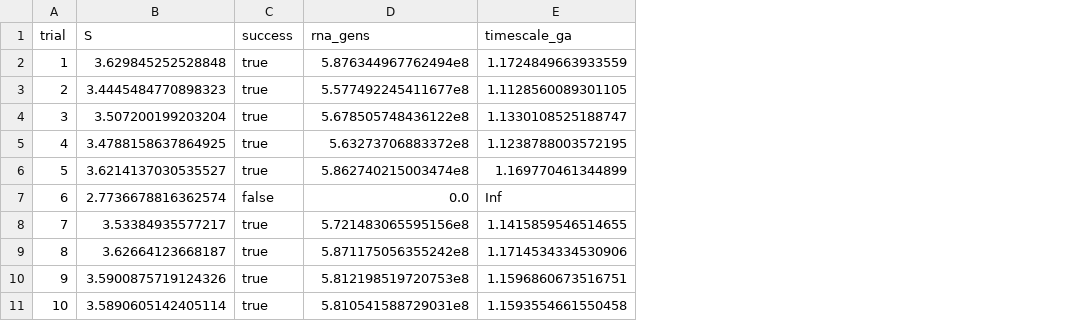
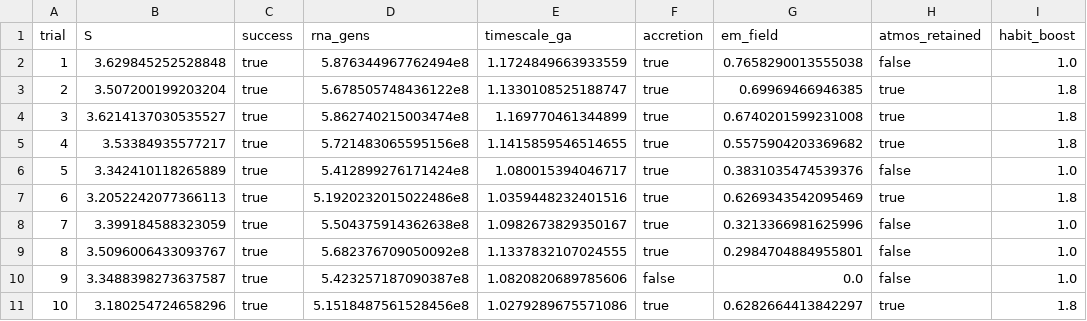
Before and after one commit to dappalumbo91/FSOT-2.0-code, a CSV file: DataAnalysisExpert/day3_mc_results.csv, drawn as a sheet; only a part is shown; the diff covers the shown part only; the diff names each change by its address in the sheet, - before the commit and + after, or states it on an @@ line.

```diff
--- a/DataAnalysisExpert/day3_mc_results.csv
+++ b/DataAnalysisExpert/day3_mc_results.csv
+column F (accretion), rows 2-11: true | true | true | true | true | true | true | true | false | true
+column G (em_field), rows 2-11: 0.7658290013555038 | 0.69969466946385 | 0.6740201599231008 | 0.5575904203369682 | 0.3831035474539376 | 0.6269343542095469 | 0.3213366981625996 | 0.2984704884955801 | 0.0 | 0.6282664413842297
+column H (atmos_retained), rows 2-11: false | true | true | true | false | true | false | false | false | true
+column I (habit_boost), rows 2-11: 1.0 | 1.8 | 1.8 | 1.8 | 1.0 | 1.8 | 1.0 | 1.0 | 1.0 | 1.8
-B3 (S): 3.4445484770898323
+B3 (S): 3.507200199203204
-D3 (rna_gens): 5.577492245411677e8
+D3 (rna_gens): 5.678505748436122e8
-E3 (timescale_ga): 1.1128560089301105
+E3 (timescale_ga): 1.1330108525188747
-B4 (S): 3.507200199203204
+B4 (S): 3.6214137030535527
-D4 (rna_gens): 5.678505748436122e8
+D4 (rna_gens): 5.862740215003474e8
-E4 (timescale_ga): 1.1330108525188747
+E4 (timescale_ga): 1.169770461344899
-B5 (S): 3.4788158637864925
+B5 (S): 3.53384935577217
-D5 (rna_gens): 5.63273706883372e8
+D5 (rna_gens): 5.721483065595156e8
-E5 (timescale_ga): 1.1238788003572195
+E5 (timescale_ga): 1.1415859546514655
-B6 (S): 3.6214137030535527
+B6 (S): 3.342410118265889
-D6 (rna_gens): 5.862740215003474e8
+D6 (rna_gens): 5.412899276171424e8
-E6 (timescale_ga): 1.169770461344899
+E6 (timescale_ga): 1.080015394046717
-B7 (S): 2.7736678816362574
+B7 (S): 3.2052242077366113
-C7 (success): false
+C7 (success): true
-D7 (rna_gens): 0.0
+D7 (rna_gens): 5.1920232015022486e8
-E7 (timescale_ga): Inf
+E7 (timescale_ga): 1.0359448232401516
-B8 (S): 3.53384935577217
+B8 (S): 3.399184588323059
-D8 (rna_gens): 5.721483065595156e8
+D8 (rna_gens): 5.504375914362638e8
-E8 (timescale_ga): 1.1415859546514655
+E8 (timescale_ga): 1.0982673829350167
-B9 (S): 3.62664123668187
+B9 (S): 3.5096006433093767
-D9 (rna_gens): 5.871175056355242e8
+D9 (rna_gens): 5.682376709050092e8
-E9 (timescale_ga): 1.1714534334530906
+E9 (timescale_ga): 1.1337832107024555
-B10 (S): 3.5900875719124326
+B10 (S): 3.3488398273637587
-D10 (rna_gens): 5.812198519720753e8
+D10 (rna_gens): 5.423257187090387e8
-E10 (timescale_ga): 1.1596860673516751
+E10 (timescale_ga): 1.0820820689785606
-B11 (S): 3.5890605142405114
+B11 (S): 3.180254724658296
-D11 (rna_gens): 5.810541588729031e8
+D11 (rna_gens): 5.1518487561528456e8
-E11 (timescale_ga): 1.1593554661550458
+E11 (timescale_ga): 1.0279289675571086
```
Also changed, not shown: 125 edited cells elsewhere in this file, 13 other files.
